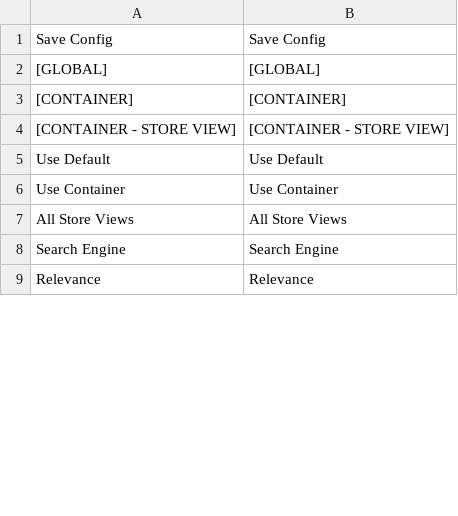
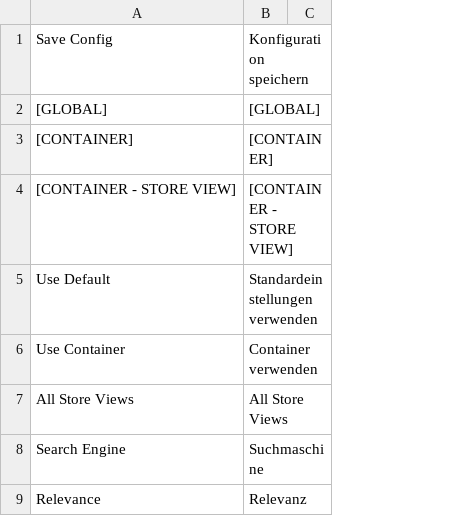
Before and after one commit to Smile-SA/elasticsuite, a CSV file: src/module-elasticsuite-core/i18n/de_DE.csv, drawn as a sheet; only a part is shown; removed rows and columns are numbered as before the commit, all else as after; the diff names each change by its address in the sheet, - before the commit and + after, or states it on an @@ line.

Commit message:
Update de_DE.csv
Vollständige Übersetzung in de_DE durch CR.

```diff
--- a/src/module-elasticsuite-core/i18n/de_DE.csv
+++ b/src/module-elasticsuite-core/i18n/de_DE.csv
-column B, rows 1-9: Save Config | [GLOBAL] | [CONTAINER] | [CONTAINER - STORE VIEW] | Use Default | Use Container | All Store Views | Search Engine | Relevance
+column B, rows 1-9: Konfiguration speichern | [GLOBAL] | [CONTAINER] | [CONTAINER - STORE VIEW] | Standardeinstellungen verwenden | Container verwenden | All Store Views | Suchmaschine | Relevanz
+column C, empty
```
